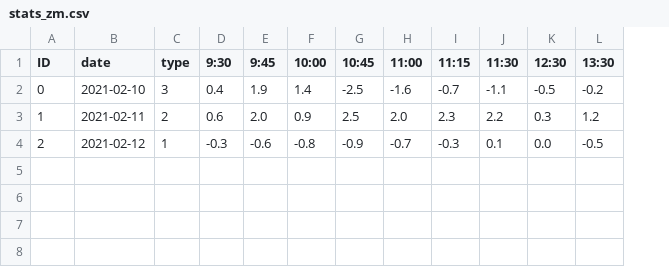
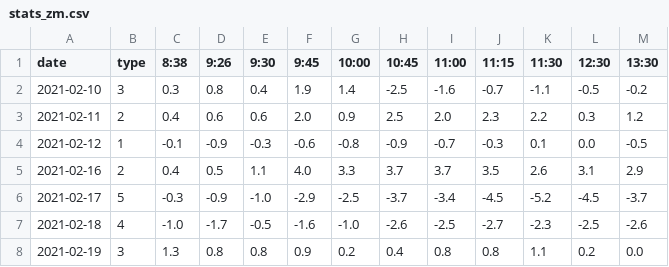
Before and after one commit to temt-ceo/work, a CSV file: public_html/cgi-bin/saved_data/stats_zm.csv, drawn as a sheet; only a part is shown; removed rows and columns are numbered as before the commit, all else as after; rows hold the shown columns only; the diff names each change by its address in the sheet, - before the commit and + after, or states it on an @@ line.

```diff
--- a/public_html/cgi-bin/saved_data/stats_zm.csv
+++ b/public_html/cgi-bin/saved_data/stats_zm.csv
-column A (ID), rows 2-4: 0 | 1 | 2
+column C (8:38), rows 2-4: 0.3 | 0.4 | -0.1
+column D (9:26), rows 2-4: 0.8 | 0.6 | -0.9
+row 5: 2021-02-16 | 2 | 0.4 | 0.5 | 1.1 | 4.0 | 3.3 | 3.7 | 3.7 | 3.5 | 2.6 | 3.1 | 2.9
+row 6: 2021-02-17 | 5 | -0.3 | -0.9 | -1.0 | -2.9 | -2.5 | -3.7 | -3.4 | -4.5 | -5.2 | -4.5 | -3.7
+row 7: 2021-02-18 | 4 | -1.0 | -1.7 | -0.5 | -1.6 | -1.0 | -2.6 | -2.5 | -2.7 | -2.3 | -2.5 | -2.6
+row 8: 2021-02-19 | 3 | 1.3 | 0.8 | 0.8 | 0.9 | 0.2 | 0.4 | 0.8 | 0.8 | 1.1 | 0.2 | 0.0
```
Also changed, not shown: public_html/cgi-bin/saved_data/backup/stats_zm.csv, public_html/cgi-bin/saved_data/real_data.csv, 4 other files.
